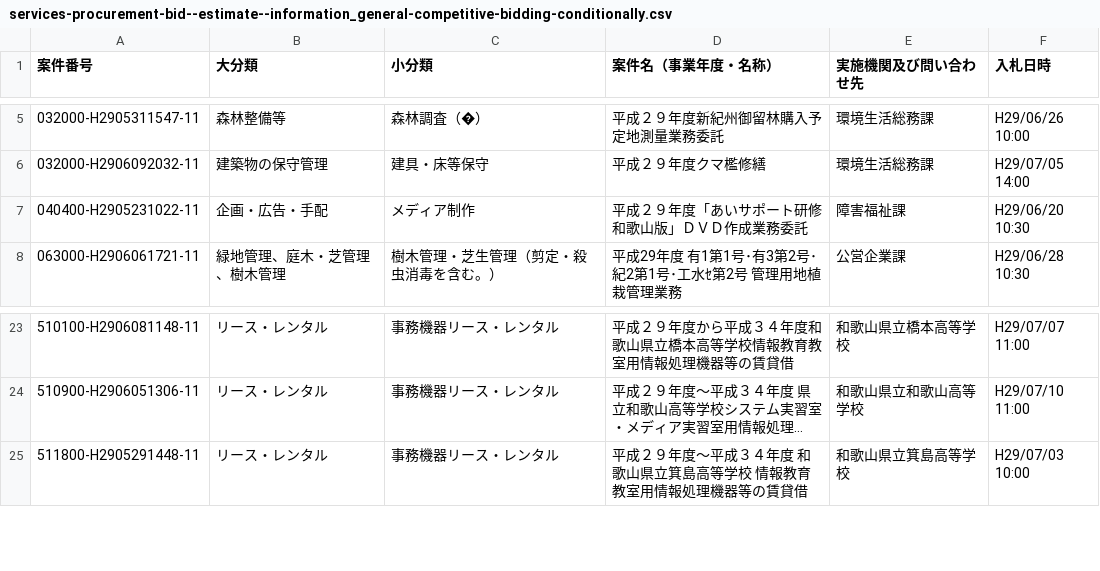
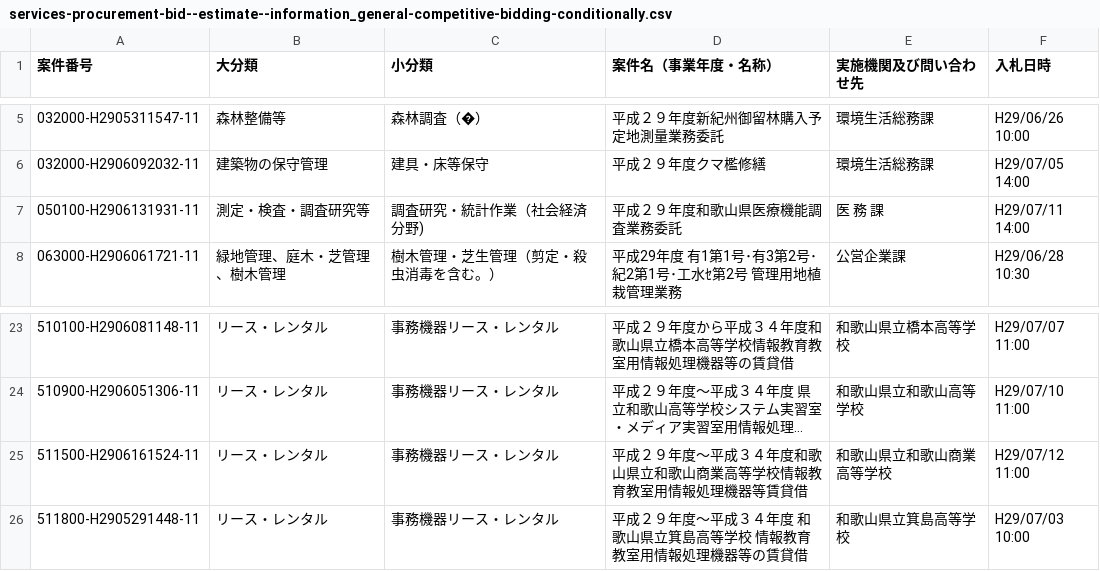
Before and after one commit to wakayama-pref-org/Services-procurement-bid--estimate--information_General-competitive-bidding-conditionally, a CSV file: csv/services-procurement-bid--estimate--information_general-competitive-bidding-conditionally.csv, drawn as a sheet; only a part is shown, gaps mark what is left out; long unchanged cells end in …; removed rows and columns are numbered as before the commit, all else as after; the diff names each change by its address in the sheet, - before the commit and + after, or states it on an @@ line.

```diff
--- a/csv/services-procurement-bid--estimate--information_general-competitive-bidding-conditionally.csv
+++ b/csv/services-procurement-bid--estimate--information_general-competitive-bidding-conditionally.csv
-row 7: 040400-H2905231022-11 | 企画・広告・手配 | メディア制作 | 平成２９年度「あいサポート研修和歌山版」ＤＶＤ作成業務委託 | 障害福祉課 | H29/06/20 10:30
+row 7: 050100-H2906131931-11 | 測定・検査・調査研究等 | 調査研究・統計作業（社会経済分野) | 平成２９年度和歌山県医療機能調査業務委託 | 医 務 課 | H29/07/11 14:00
+row 25: 511500-H2906161524-11 | リース・レンタル | 事務機器リース・レンタル | 平成２９年度〜平成３４年度和歌山県立和歌山商業高等学校情報教育教室用情報処理機器等賃貸借 | 和歌山県立和歌山商業高等学校 | H29/07/12 11:00
```
Also changed, not shown: 1 other file.
